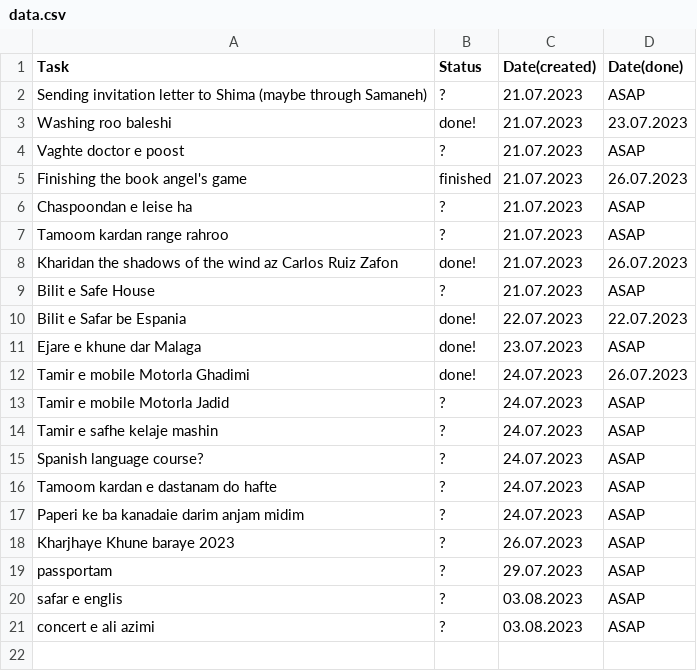
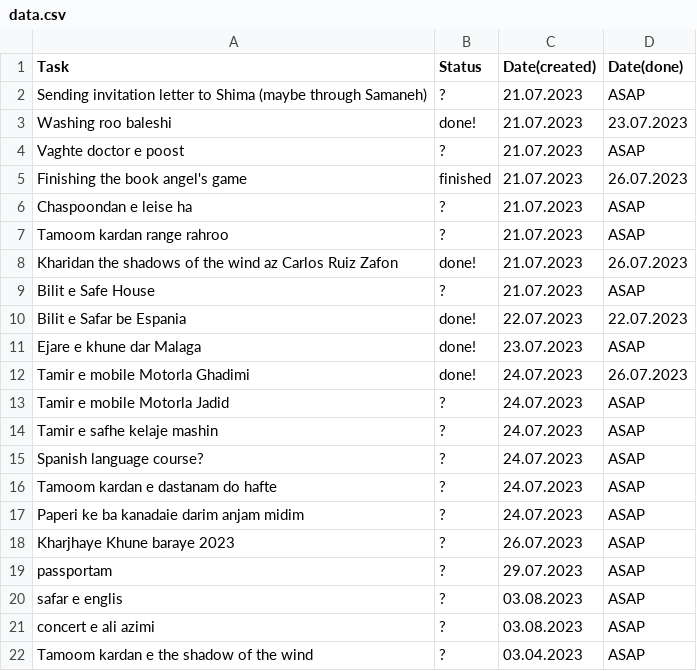
Before and after one commit to karhaam/karhaam.github.io, a CSV file: data.csv, drawn as a sheet; the diff names each change by its address in the sheet, - before the commit and + after, or states it on an @@ line.

Commit message:
Update data.csv

```diff
--- a/data.csv
+++ b/data.csv
+row 22: Tamoom kardan e the shadow of the wind | ? | 03.04.2023 | ASAP
```
